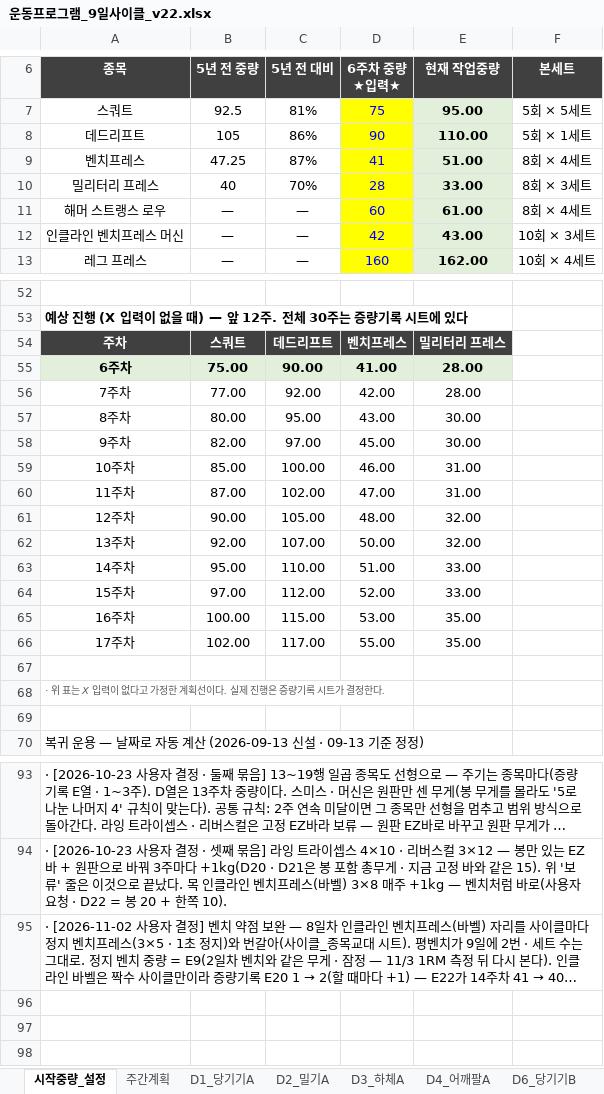
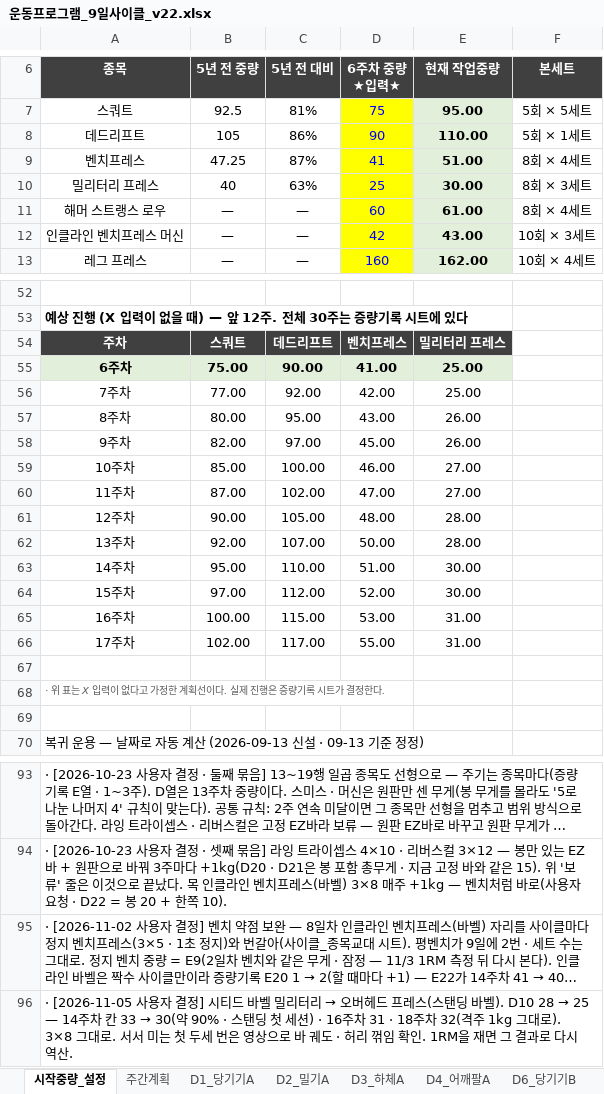
Before and after one commit to ktmffl-max/health1234, an Excel workbook: 운동프로그램_9일사이클_v22.xlsx, sheet 시작중량_설정, drawn as a sheet; only a part is shown, gaps mark what is left out; long unchanged cells end in …; values as stored, in another font and other column widths than the file's, no borders; the diff names each change by its address in the sheet, - before the commit and + after, or states it on an @@ line.

```diff
--- a/운동프로그램_9일사이클_v22.xlsx (sheet 시작중량_설정)
+++ b/운동프로그램_9일사이클_v22.xlsx (sheet 시작중량_설정)
-C10 (5년 전 대비): 70%
+C10 (5년 전 대비): 63%
-D10 (6주차 중량 ★입력★): 28
+D10 (6주차 중량 ★입력★): 25
-E10 (현재 작업중량): 33.00
+E10 (현재 작업중량): 30.00
-E55:E56 (현재 작업중량): 28.00
+E55:E56 (현재 작업중량): 25.00
-E57:E58 (현재 작업중량): 30.00
+E57:E58 (현재 작업중량): 26.00
-E59:E60 (현재 작업중량): 31.00
+E59:E60 (현재 작업중량): 27.00
-E61:E62 (현재 작업중량): 32.00
+E61:E62 (현재 작업중량): 28.00
-E63:E64 (현재 작업중량): 33.00
+E63:E64 (현재 작업중량): 30.00
-E65:E66 (현재 작업중량): 35.00
+E65:E66 (현재 작업중량): 31.00
+row 96: · [2026-11-05 사용자 결정] 시티드 바벨 밀리터리 → 오버헤드 프레스(스탠딩 바벨). D10 28 → 25 — 14주차 칸 33 → 30(약 90% · 스탠딩 첫 세션) · 16주차 31 · 18주차 32(격주 1kg 그대로). 3×8 그대로. 서서 미는 첫 두세 번은 영상으로 바 궤도 · 허리 꺾임 확인. 1RM을 재면 그 결과로 다시 역산.
```
Also changed, not shown: sheet 증량기록, sheet 분할_목_어깨, sheet 사이클_5_어깨, sheet D7_밀기B, sheet 분할_주간계획, sheet 사이클_계획, 7 other files.
